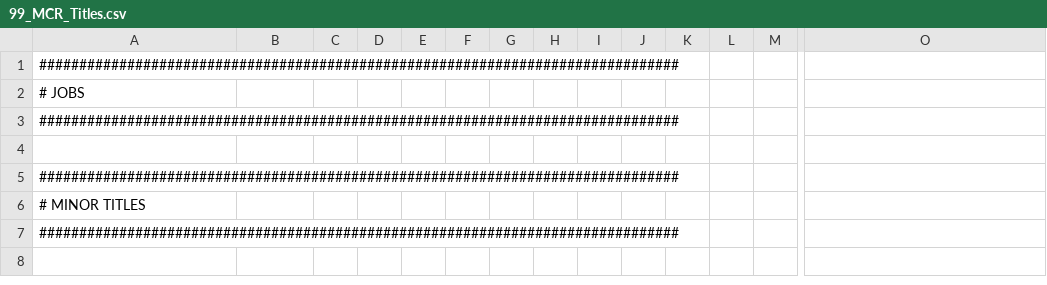
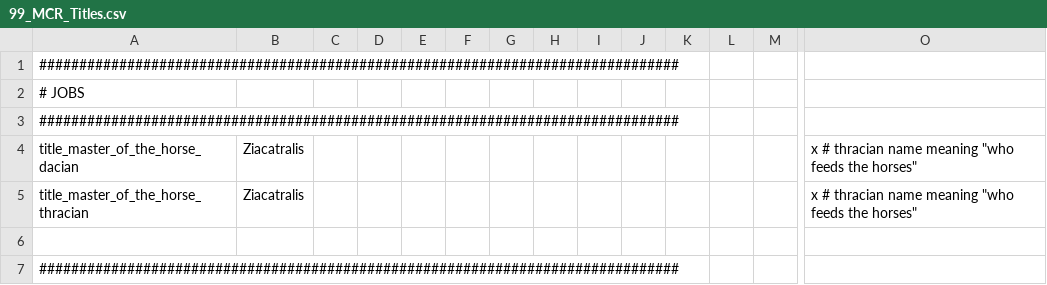
Before and after one commit to hmlendea/ck2-hip-more-cultures-and-religions, a CSV file: hip-more-cultures-and-religions/localisation/99_MCR_Titles.csv, drawn as a sheet; only a part is shown, gaps mark what is left out; the shorter side is filled out with more unchanged rows; rows hold the shown columns only; the diff names each change by its address in the sheet, - before the commit and + after, or states it on an @@ line.

Commit message:
Dacian and Thracian localisations for the Master of Horse job

```diff
--- a/hip-more-cultures-and-religions/localisation/99_MCR_Titles.csv
+++ b/hip-more-cultures-and-religions/localisation/99_MCR_Titles.csv
+row 4: title_master_of_the_horse_dacian | Ziacatralis |  |  |  |  |  |  |  |  |  |  |  | x # thracian name meaning "who feeds the horses"
+row 5: title_master_of_the_horse_thracian | Ziacatralis |  |  |  |  |  |  |  |  |  |  |  | x # thracian name meaning "who feeds the horses"
```
